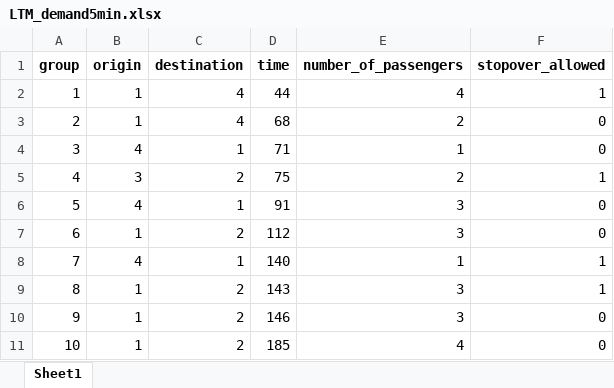
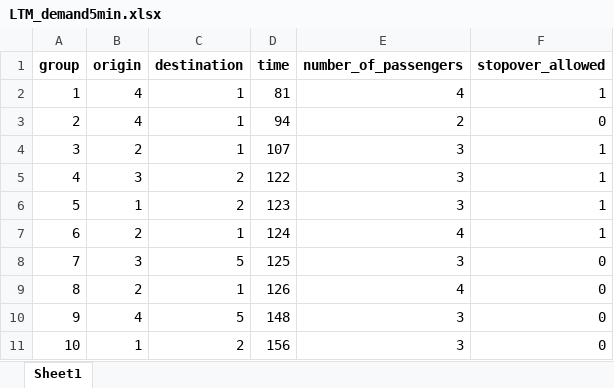
Before and after one commit to JonasHansenDTU/Master-Thesis-eVTOL, an Excel workbook: inputData/LTM_demand5min.xlsx, sheet Sheet1, drawn as a sheet; only a part is shown; values as stored, in another font and other column widths than the file's, no borders; the diff covers the shown part only; the diff names each change by its address in the sheet, - before the commit and + after, or states it on an @@ line.

```diff
--- a/inputData/LTM_demand5min.xlsx (sheet Sheet1)
+++ b/inputData/LTM_demand5min.xlsx (sheet Sheet1)
-B2:B3 (origin): 1
+B2:B3 (origin): 4
-C2:C3 (destination): 4
+C2:C3 (destination): 1
-D2 (time): 44
+D2 (time): 81
-D3 (time): 68
+D3 (time): 94
-B4 (origin): 4
+B4 (origin): 2
-D4 (time): 71
+D4 (time): 107
-E4 (number_of_passengers): 1
+E4 (number_of_passengers): 3
-F4 (stopover_allowed): 0
+F4 (stopover_allowed): 1
-D5 (time): 75
+D5 (time): 122
-E5 (number_of_passengers): 2
+E5 (number_of_passengers): 3
-B6 (origin): 4
+B6 (origin): 1
-C6 (destination): 1
+C6 (destination): 2
-D6 (time): 91
+D6 (time): 123
-F6:F7 (stopover_allowed): 0
+F6:F7 (stopover_allowed): 1
-B7 (origin): 1
+B7 (origin): 2
-C7 (destination): 2
+C7 (destination): 1
-D7 (time): 112
+D7 (time): 124
-E7 (number_of_passengers): 3
+E7 (number_of_passengers): 4
-B8 (origin): 4
+B8 (origin): 3
-C8 (destination): 1
+C8 (destination): 5
-D8 (time): 140
+D8 (time): 125
-E8 (number_of_passengers): 1
+E8 (number_of_passengers): 3
-F8:F9 (stopover_allowed): 1
+F8:F9 (stopover_allowed): 0
-B9 (origin): 1
+B9 (origin): 2
-C9 (destination): 2
+C9 (destination): 1
-D9 (time): 143
+D9 (time): 126
-E9 (number_of_passengers): 3
+E9 (number_of_passengers): 4
-B10 (origin): 1
+B10 (origin): 4
-C10 (destination): 2
+C10 (destination): 5
-D10 (time): 146
+D10 (time): 148
-D11 (time): 185
+D11 (time): 156
-E11 (number_of_passengers): 4
+E11 (number_of_passengers): 3
```
Also changed, not shown: 67 edited cells elsewhere in this sheet, inputData/LTM_demand.xlsx, 7 other files.
